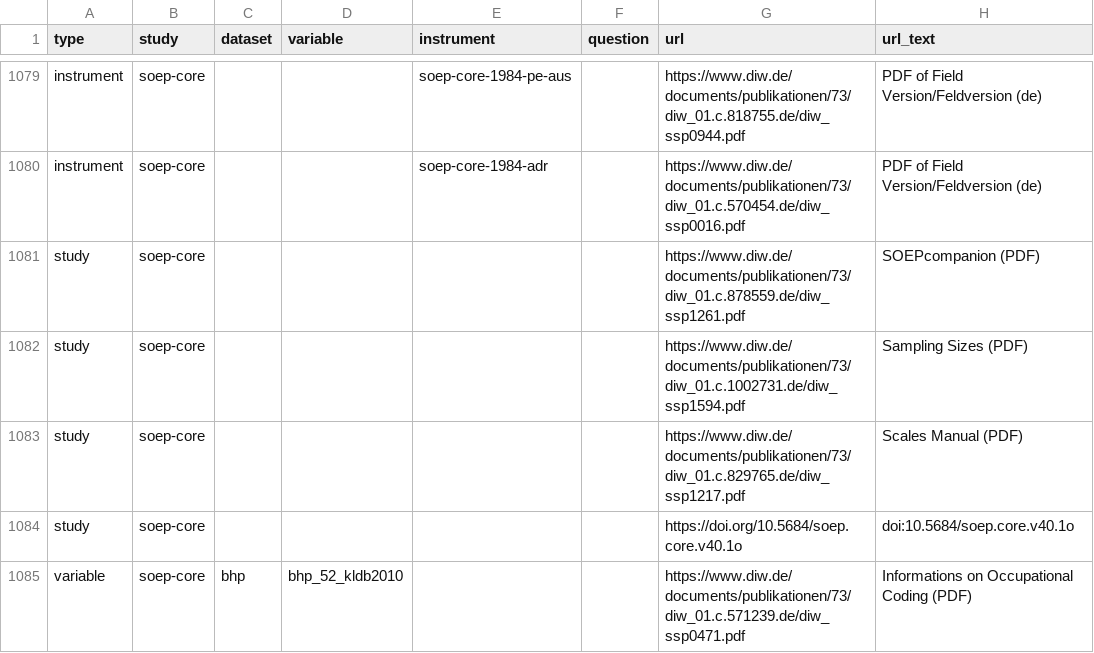
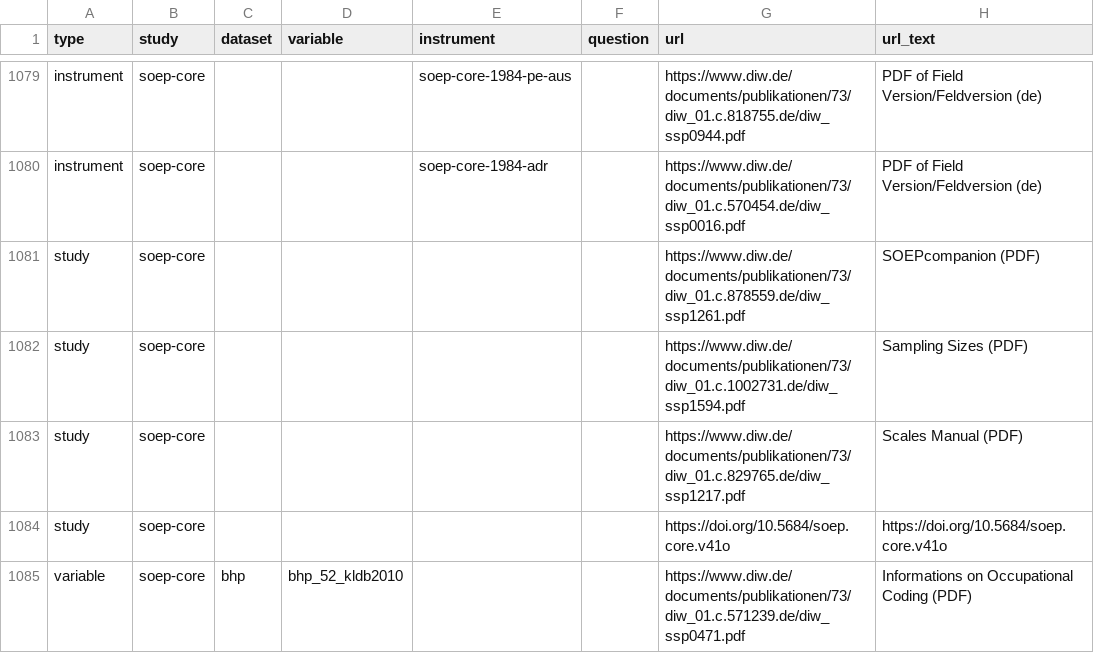
Before and after one commit to paneldata/soep-core, a CSV file: metadata/attachments.csv, drawn as a sheet; only a part is shown, gaps mark what is left out.

```diff
--- a/metadata/attachments.csv
+++ b/metadata/attachments.csv
@@ -1083,3 +1083,3 @@ study,soep-core,,,,,https://www.diw.de/documents/publikationen/73/diw_01.c.10027
 study,soep-core,,,,,https://www.diw.de/documents/publikationen/73/diw_01.c.829765.de/diw_ssp1217.pdf,Scales Manual (PDF)
-study,soep-core,,,,,https://doi.org/10.5684/soep.core.v40.1o,doi:10.5684/soep.core.v40.1o
+study,soep-core,,,,,https://doi.org/10.5684/soep.core.v41o,https://doi.org/10.5684/soep.core.v41o
 variable,soep-core,bhp,bhp_52_kldb2010,,,https://www.diw.de/documents/publikationen/73/diw_01.c.571239.de/diw_ssp0471.pdf,Informations on Occupational Coding (PDF)
```
Also changed, not shown: 1 other file.
